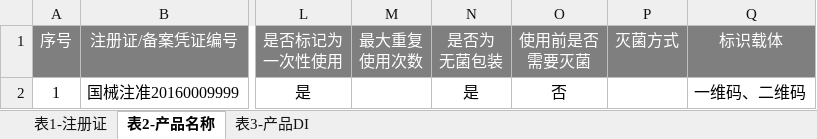
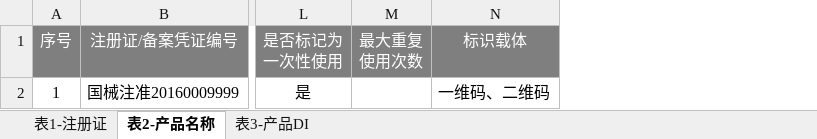
Before and after one commit to liweiguo-sh/DoYsUI, an Excel workbook: project/aprint/html/devops/模板_UDI数据导入_V2.xlsx, sheet 表2-产品名称, drawn as a sheet; only a part is shown, gaps mark what is left out; values as stored, in another font and other column widths than the file's, no borders; the diff names each change by its address in the sheet, - before the commit and + after, or states it on an @@ line.

```diff
--- a/project/aprint/html/devops/模板_UDI数据导入_V2.xlsx (sheet 表2-产品名称)
+++ b/project/aprint/html/devops/模板_UDI数据导入_V2.xlsx (sheet 表2-产品名称)
-column N (是否为 无菌包装), row 2: 是
-column O (使用前是否 需要灭菌), row 2: 否
-column P (灭菌方式), empty
```
Also changed, not shown: sheet 表3-产品DI, 7 other files.
